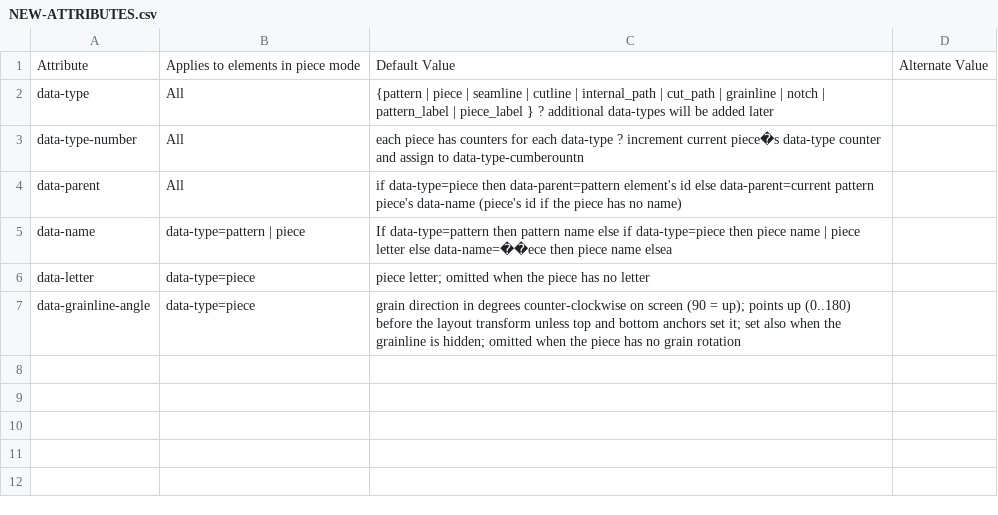
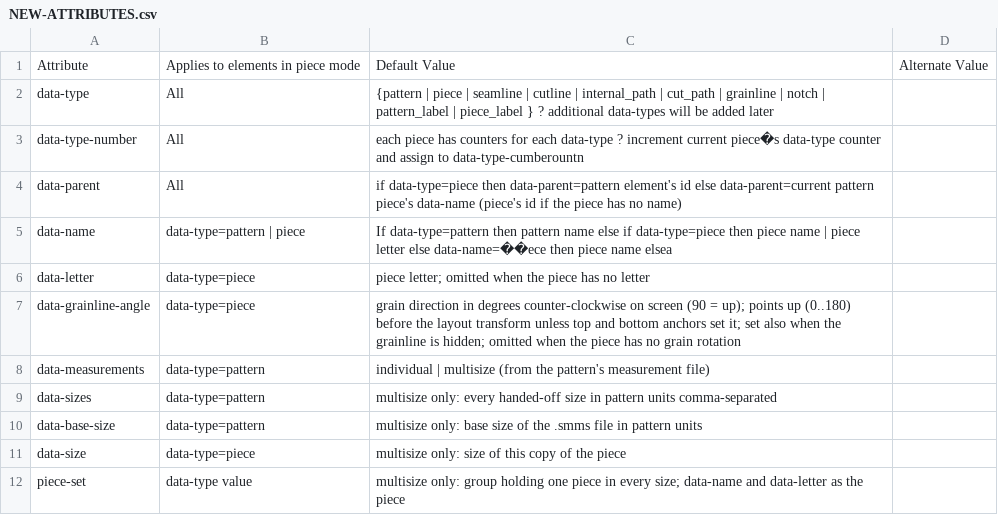
Before and after one commit to seamly/Seamly2D, a CSV file: project-docs/docs-data/NEW-ATTRIBUTES.csv, drawn as a sheet; the diff names each change by its address in the sheet, - before the commit and + after, or states it on an @@ line.

Commit message:
Add multisize handoff with Nested and Marker layouts
- Seamly2D hands off every .smms size; pieces grouped in piece-sets
- Pattern group: data-measurements, data-sizes, data-base-size
- SeamlyLayout setting multisizeLayout: nested (default) or marker
- Nested stacks each piece's sizes on the largest size
- Batch pieces export uses pattern-unit sizes, like ChangedSize()
- Tests: TST_SvgComponentTags, svg_dom, piece_extractor, layout_utils,
  SettingsModelTests

```diff
--- a/project-docs/docs-data/NEW-ATTRIBUTES.csv
+++ b/project-docs/docs-data/NEW-ATTRIBUTES.csv
+row 8: data-measurements | data-type=pattern | individual | multisize (from the pattern's measurement file)
+row 9: data-sizes | data-type=pattern | multisize only: every handed-off size in pattern units comma-separated
+row 10: data-base-size | data-type=pattern | multisize only: base size of the .smms file in pattern units
+row 11: data-size | data-type=piece | multisize only: size of this copy of the piece
+row 12: piece-set | data-type value | multisize only: group holding one piece in every size; data-name and data-letter as the piece
```
Also changed, not shown: 24 other files.
